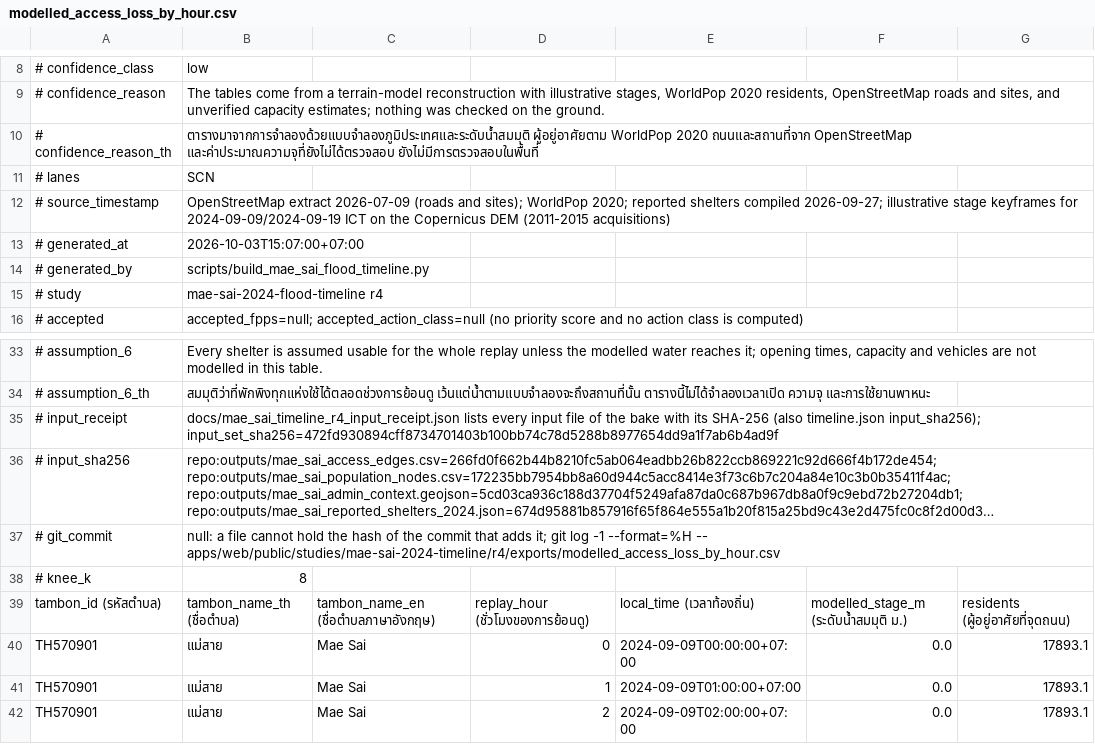
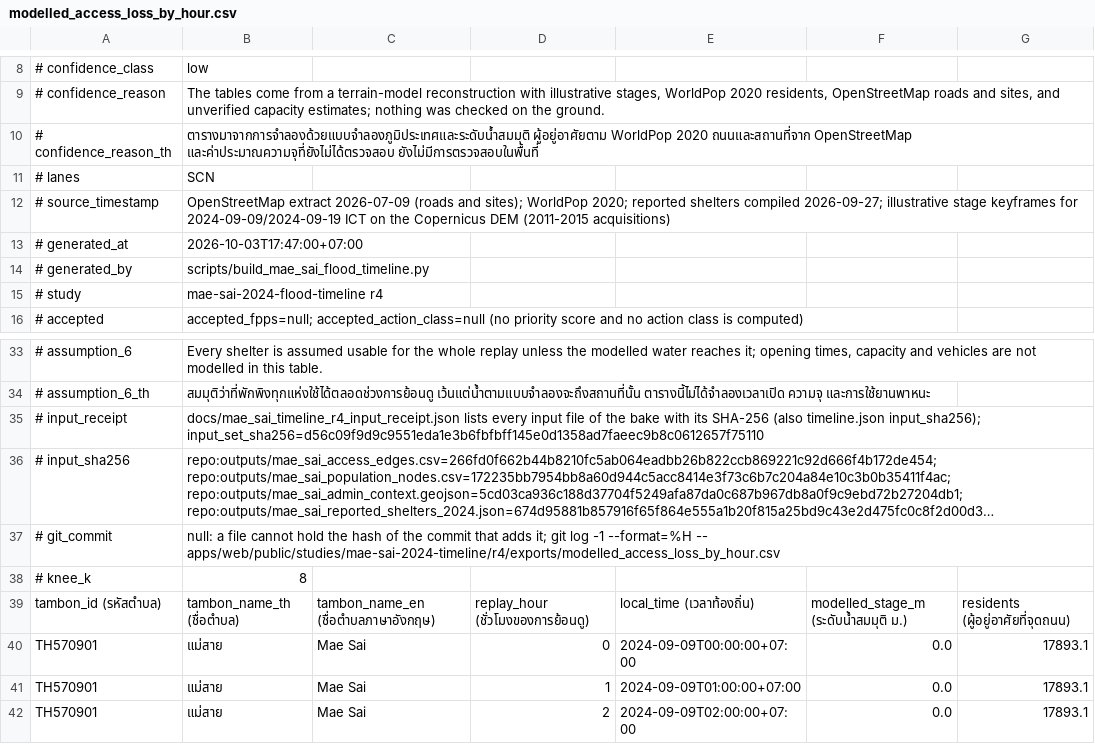
Before and after one commit to TUPRAM/flood-guard, a CSV file: apps/web/public/studies/mae-sai-2024-timeline/r4/exports/modelled_access_loss_by_hour.csv, drawn as a sheet; only a part is shown, gaps mark what is left out; long unchanged cells end in …; the diff names each change by its address in the sheet, - before the commit and + after, or states it on an @@ line.

```diff
--- a/apps/web/public/studies/mae-sai-2024-timeline/r4/exports/modelled_access_loss_by_hour.csv
+++ b/apps/web/public/studies/mae-sai-2024-timeline/r4/exports/modelled_access_loss_by_hour.csv
-B13: 2026-10-03T15:07:00+07:00
+B13: 2026-10-03T17:47:00+07:00
-B35: …timeline.json input_sha256); input_set_sha256=472fd930894cff8734701403b100bb74c78d5288b8977654dd9a1f7ab6b4ad9f
+B35: …timeline.json input_sha256); input_set_sha256=d56c09f9d9c9551eda1e3b6fbfbff145e0d1358ad7faeec9b8c0612657f75110
```
Also changed, not shown: apps/web/public/studies/mae-sai-2024-timeline/r4/exports/modelled_road_inundation_by_hour.csv, apps/web/public/studies/mae-sai-2024-timeline/r4/exports/shelter_candidate_verification_sheet.csv, 39 other files.
